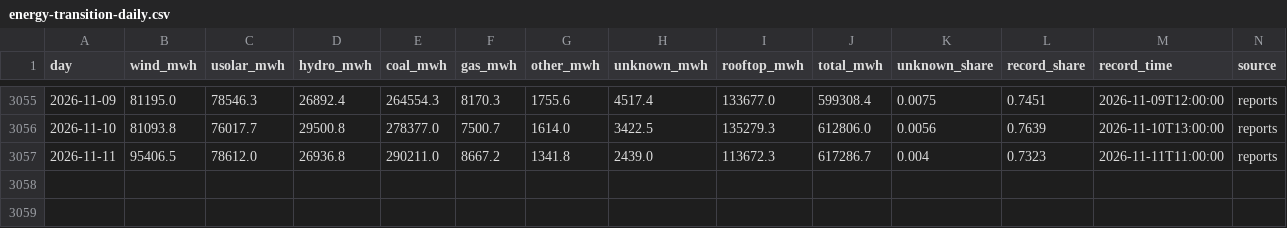
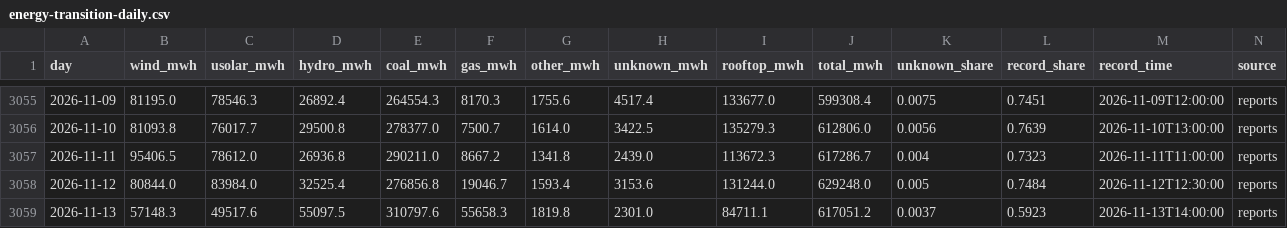
Before and after one commit to btamadio/website, a CSV file: src/data/energy-transition-daily.csv, drawn as a sheet; only a part is shown, gaps mark what is left out.

```diff
--- a/src/data/energy-transition-daily.csv
+++ b/src/data/energy-transition-daily.csv
@@ -3057 +3057,3 @@ day,wind_mwh,usolar_mwh,hydro_mwh,coal_mwh,gas_mwh,other_mwh,unknown_mwh,rooftop
 2026-11-11,95406.5,78612.0,26936.8,290211.0,8667.2,1341.8,2439.0,113672.3,617286.7,0.004,0.7323,2026-11-11T11:00:00,reports
+2026-11-12,80844.0,83984.0,32525.4,276856.8,19046.7,1593.4,3153.6,131244.0,629248.0,0.005,0.7484,2026-11-12T12:30:00,reports
+2026-11-13,57148.3,49517.6,55097.5,310797.6,55658.3,1819.8,2301.0,84711.1,617051.2,0.0037,0.5923,2026-11-13T14:00:00,reports
```
